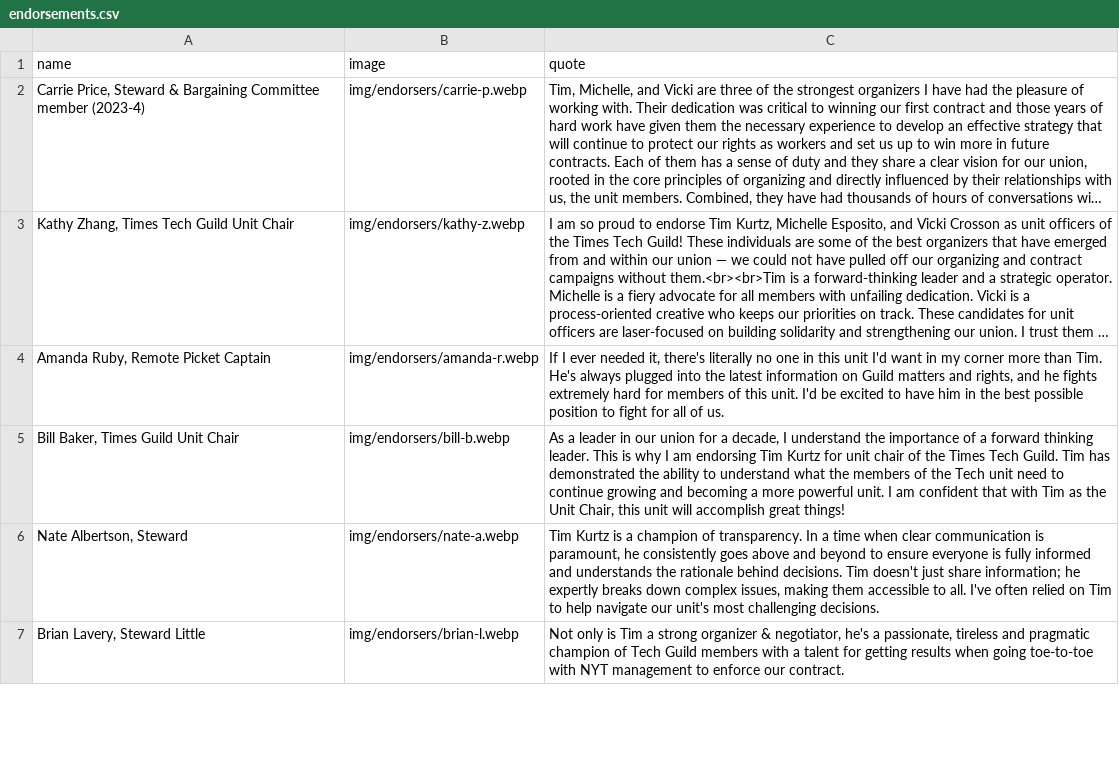
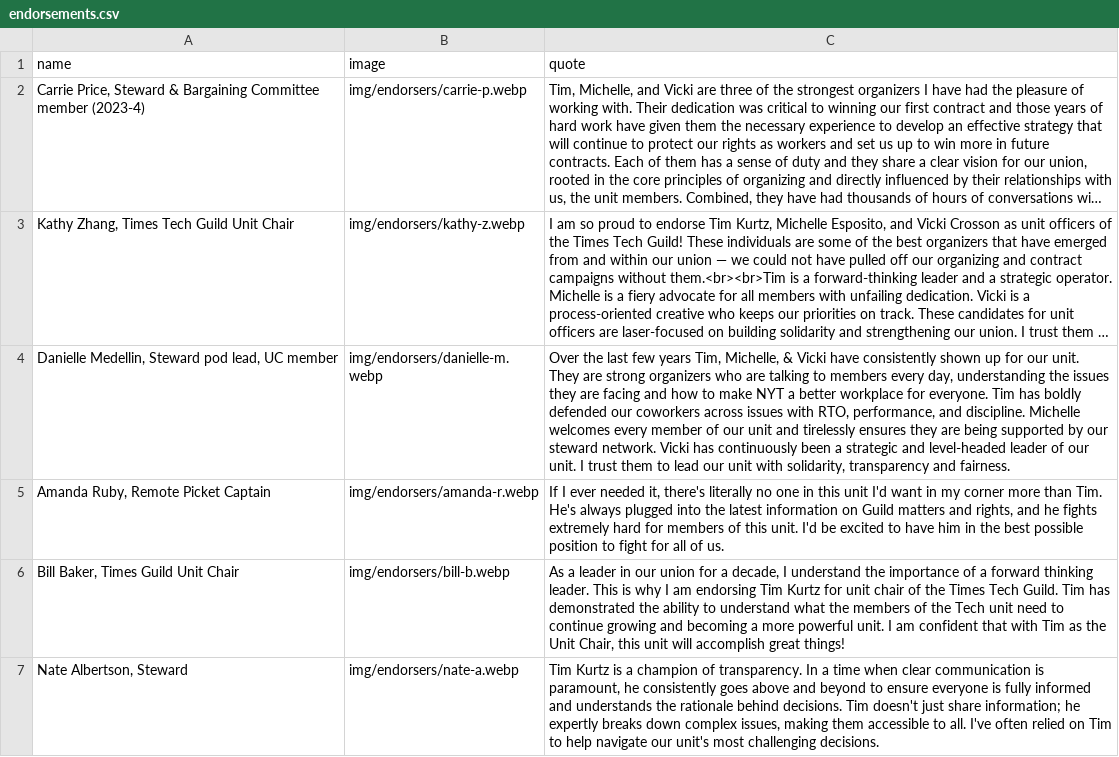
Before and after one commit to viccro/your-union-for-you, a CSV file: _data/endorsements.csv, drawn as a sheet; only a part is shown; the shorter side is filled out with more unchanged rows; long unchanged cells end in …; the diff names each change by its address in the sheet, - before the commit and + after, or states it on an @@ line.

Commit message:
added danielle endorsement

```diff
--- a/_data/endorsements.csv
+++ b/_data/endorsements.csv
+row 4: Danielle Medellin, Steward pod lead, UC member | img/endorsers/danielle-m.webp | Over the last few years Tim, Michelle, & Vicki have consistently shown up for our unit. They are strong organizers who are talking to members every day, understanding the issues they are facing and how to make NYT a better workplace for everyone. Tim has boldly defended our coworkers across issues with RTO, performance, and discipline. Michelle welcomes every member of our unit and tirelessly ensures they are being supported by our steward network. Vicki has continuously been a strategic and level-headed leader of our unit. I trust them to lead our unit with solidarity, transparency and fairness.
```
Also changed, not shown: 1 other file.
